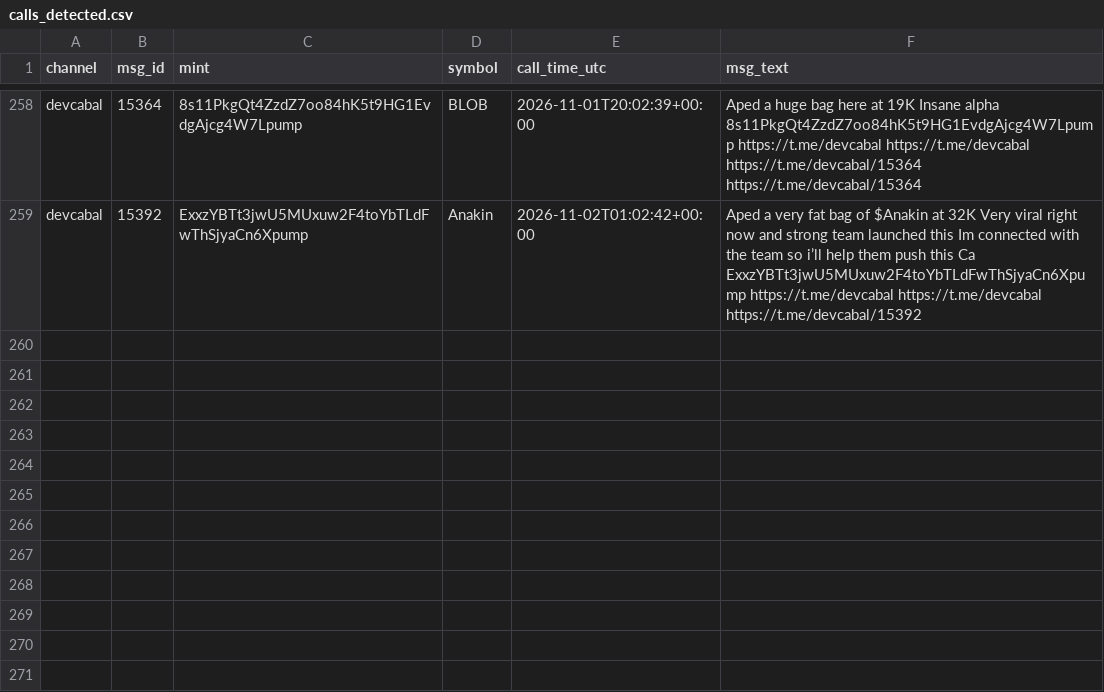
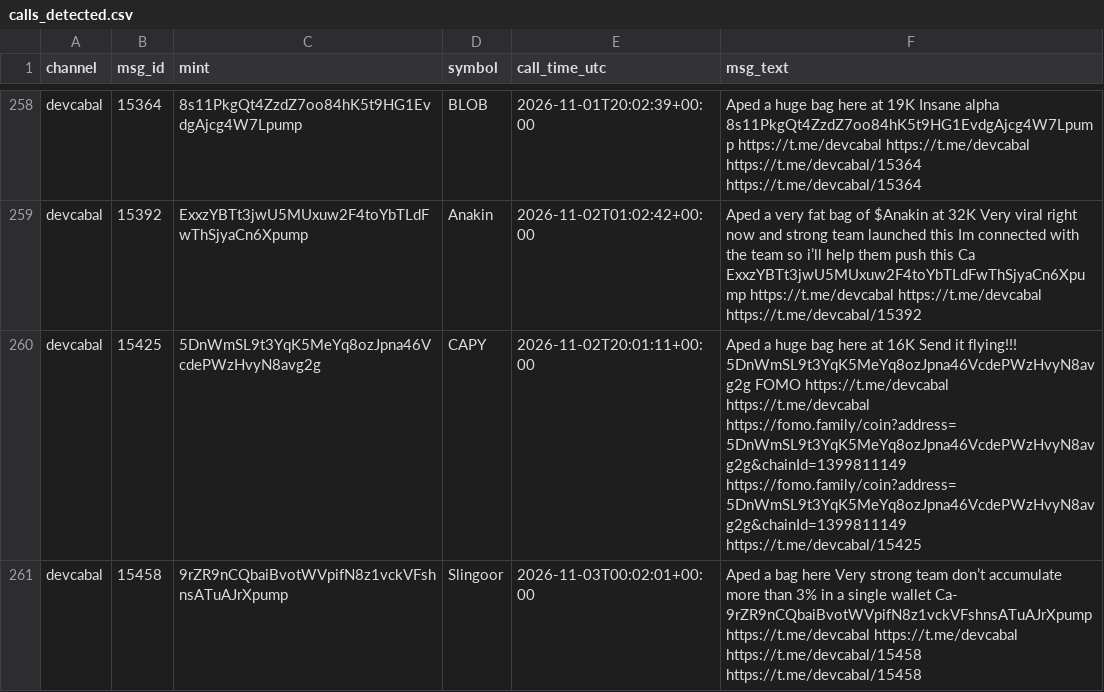
Before and after one commit to nikolan17/pumpfun-call-analyzer, a CSV file: calls_detected.csv, drawn as a sheet; only a part is shown, gaps mark what is left out; the diff names each change by its address in the sheet, - before the commit and + after, or states it on an @@ line.

```diff
--- a/calls_detected.csv
+++ b/calls_detected.csv
+row 260: devcabal | 15425 | 5DnWmSL9t3YqK5MeYq8ozJpna46VcdePWzHvyN8avg2g | CAPY | 2026-11-02T20:01:11+00:00 | Aped a huge bag here at 16K Send it flying!!! 5DnWmSL9t3YqK5MeYq8ozJpna46VcdePWzHvyN8avg2g FOMO https://t.me/devcabal https://t.me/devcabal https://fomo.family/coin?address=5DnWmSL9t3YqK5MeYq8ozJpna46VcdePWzHvyN8avg2g&chainId=1399811149 https://fomo.family/coin?address=5DnWmSL9t3YqK5MeYq8ozJpna46VcdePWzHvyN8avg2g&chainId=1399811149 https://t.me/devcabal/15425
+row 261: devcabal | 15458 | 9rZR9nCQbaiBvotWVpifN8z1vckVFshnsATuAJrXpump | Slingoor | 2026-11-03T00:02:01+00:00 | Aped a bag here Very strong team don’t accumulate more than 3% in a single wallet Ca- 9rZR9nCQbaiBvotWVpifN8z1vckVFshnsATuAJrXpump https://t.me/devcabal https://t.me/devcabal https://t.me/devcabal/15458 https://t.me/devcabal/15458
```
Also changed, not shown: calls_analysis.csv, 1 other file.
